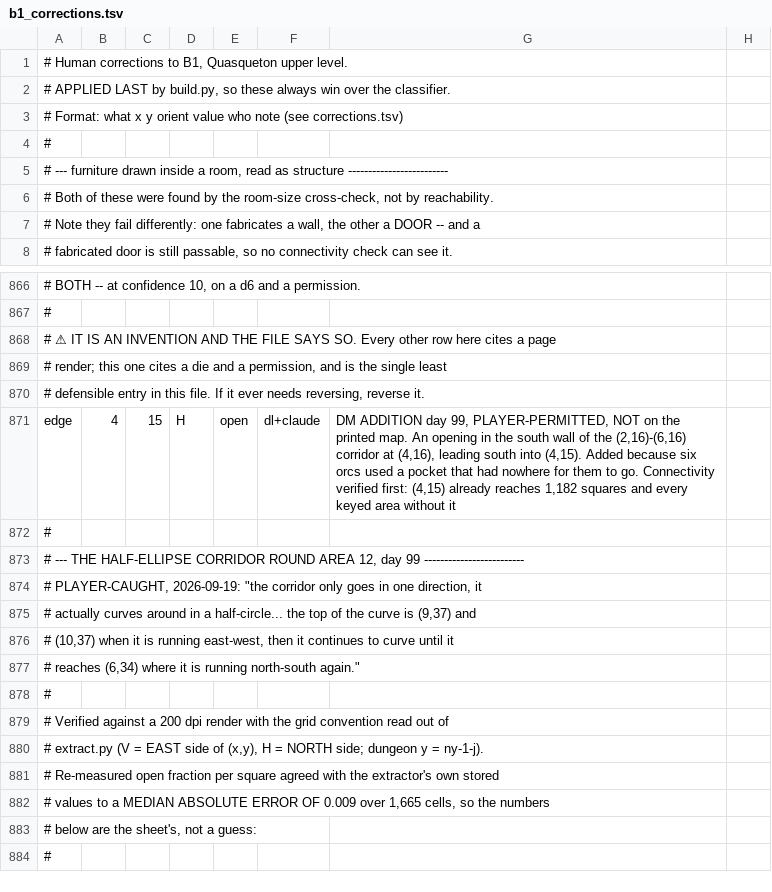
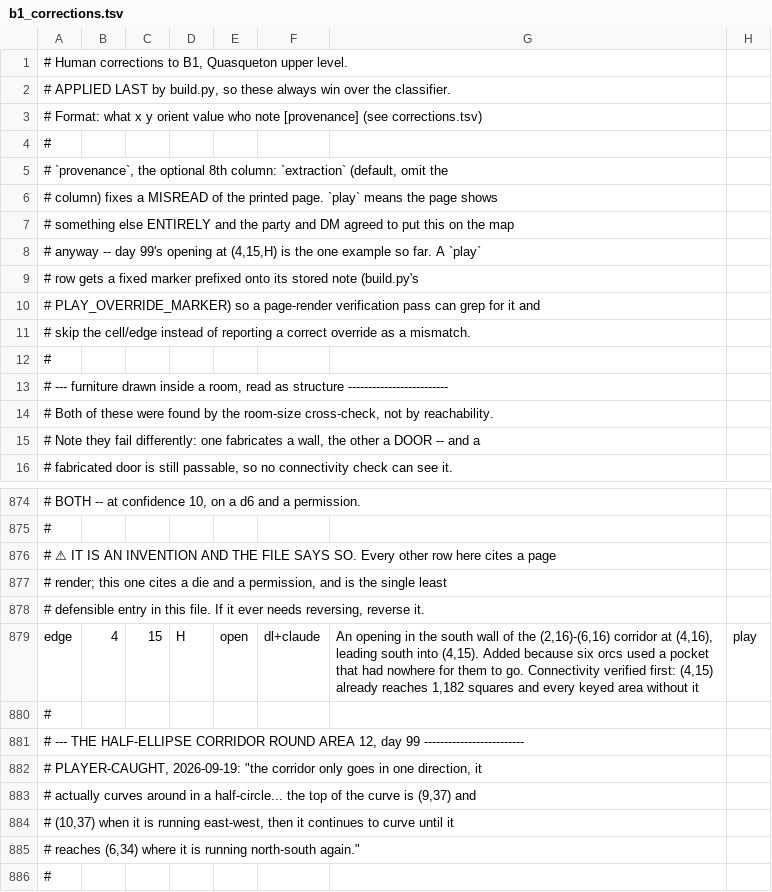
Before and after one commit to dllahr/claude_playing_advanced_dungeons_and_dragons_1st_edition, a TSV file: mapdb/b1_corrections.tsv, drawn as a sheet; only a part is shown, gaps mark what is left out; the shorter side is filled out with more unchanged rows; addresses are those after the commit; the diff names each change by its address in the sheet, - before the commit and + after, or states it on an @@ line.

```diff
--- a/mapdb/b1_corrections.tsv
+++ b/mapdb/b1_corrections.tsv
-A3: …who note (see corrections.tsv)
+A3: …who note [provenance] (see corrections.tsv)
+row 4: #
+row 5: # `provenance`, the optional 8th column: `extraction` (default, omit the
+row 6: # column) fixes a MISREAD of the printed page. `play` means the page shows
+row 7: # something else ENTIRELY and the party and DM agreed to put this on the map
+row 8: # anyway -- day 99's opening at (4,15,H) is the one example so far. A `play`
+row 9: # row gets a fixed marker prefixed onto its stored note (build.py's
+row 10: # PLAY_OVERRIDE_MARKER) so a page-render verification pass can grep for it and
+row 11: # skip the cell/edge instead of reporting a correct override as a mismatch.
-G879: DM ADDITION day 99, PLAYER-PERMITTED, NOT on the printed map. An opening…
+G879: An opening…
-H879: (empty)
+H879: play
```
Also changed, not shown: 3 other files.
